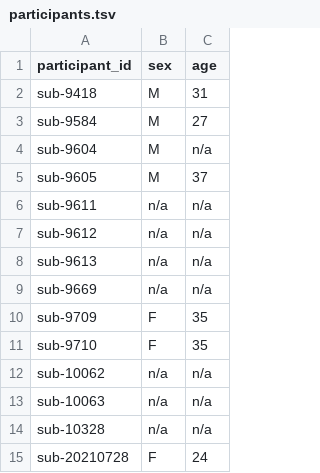
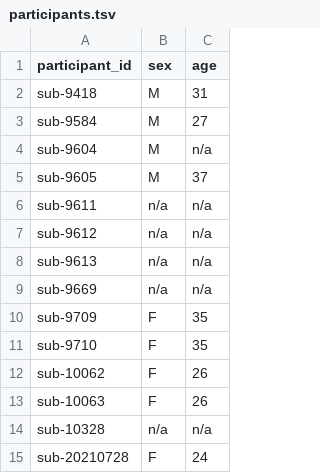
Before and after one commit to sct-pipeline/gm-challenge-data, a TSV file: participants.tsv, drawn as a sheet.

Commit message:
Add sex and age for sub-10062 and sub 10063

```diff
--- a/participants.tsv
+++ b/participants.tsv
@@ -11,4 +11,4 @@ sub-9709	F	35
 sub-9710	F	35
-sub-10062	n/a	n/a
-sub-10063	n/a	n/a
+sub-10062	F	26
+sub-10063	F	26
 sub-10328	n/a	n/a
```
